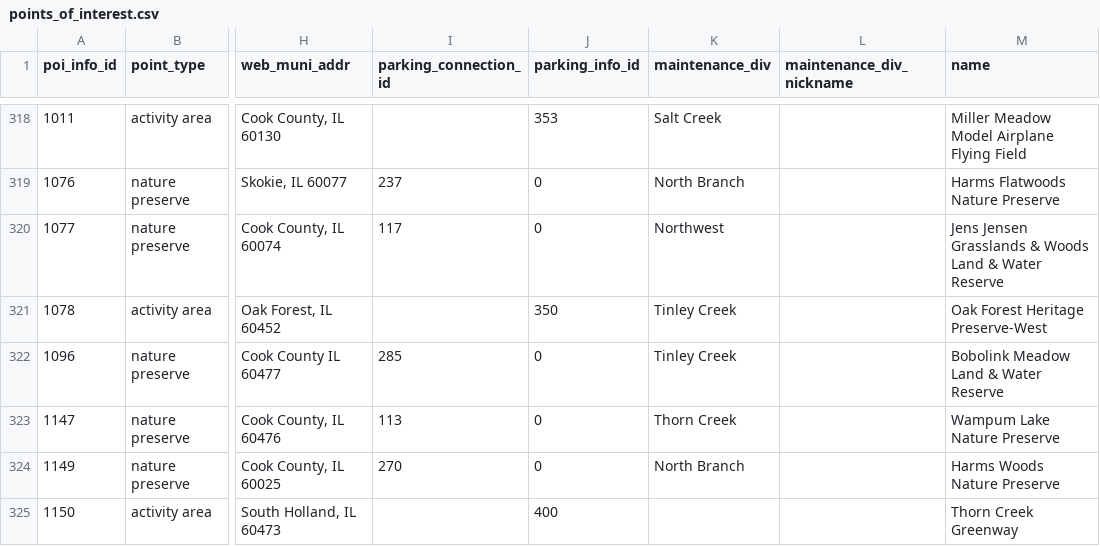
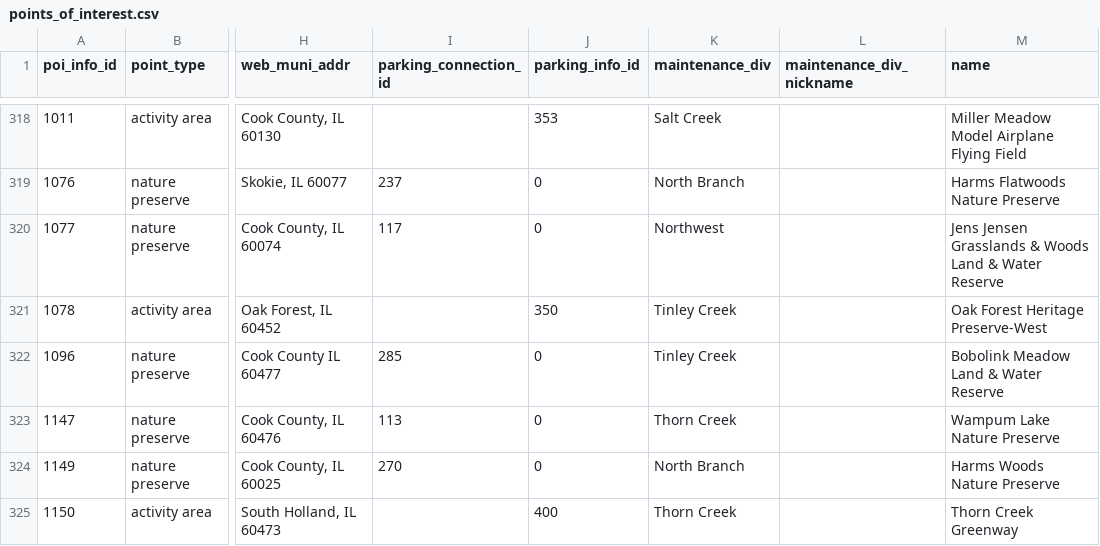
Before and after one commit to fpdcc/webmap_data_updates, a CSV file: map data/points_of_interest.csv, drawn as a sheet; only a part is shown, gaps mark what is left out; the diff names each change by its address in the sheet, - before the commit and + after, or states it on an @@ line.

```diff
--- a/map data/points_of_interest.csv
+++ b/map data/points_of_interest.csv
-K325 (maintenance_div): (empty)
+K325 (maintenance_div): Thorn Creek
```
Also changed, not shown: map data/parking_entrance.csv, 2 other files.
